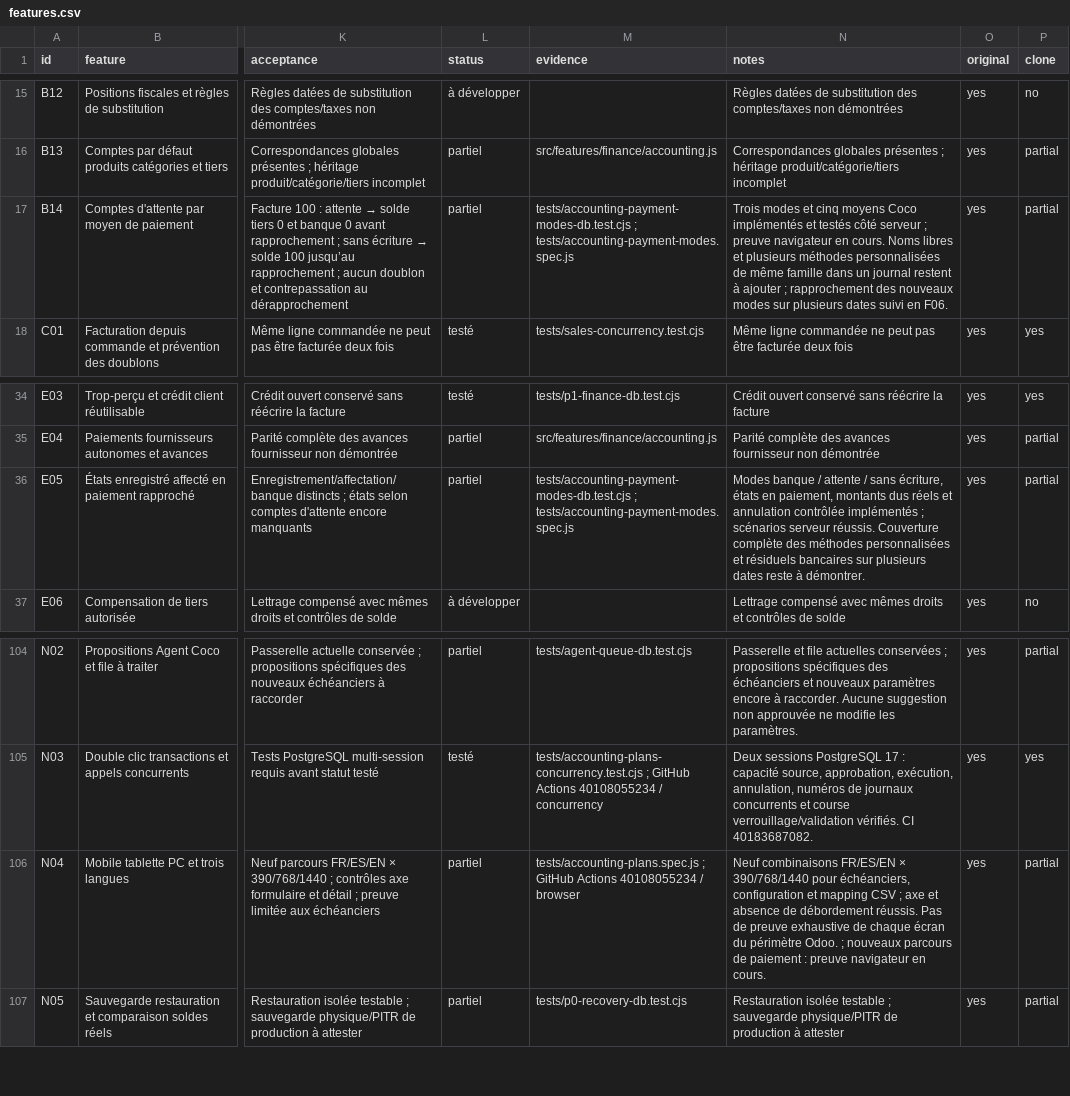
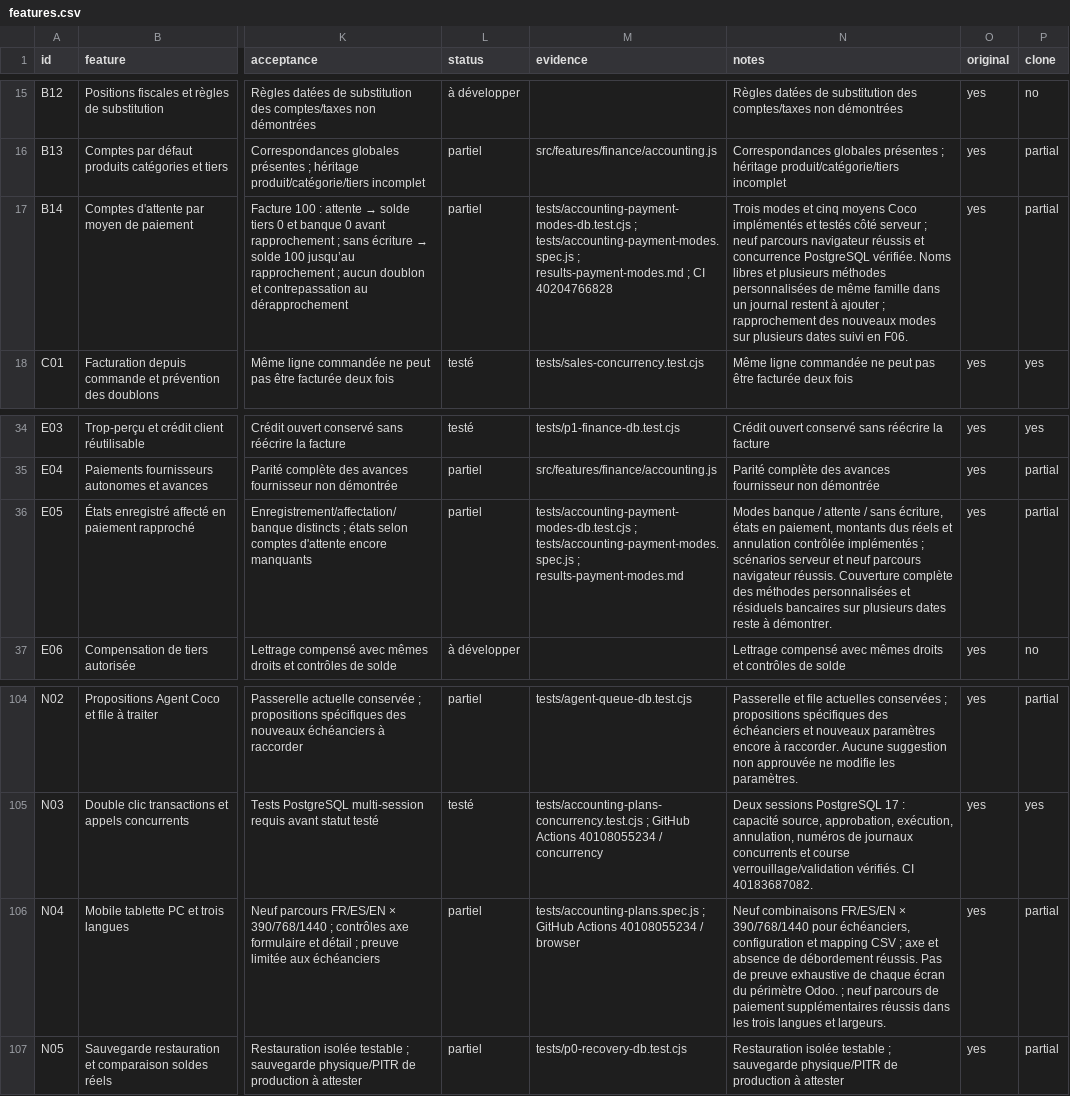
Before and after one commit to lisciandraj/Pro-manager-Gama, a CSV file: replica/accounting/features.csv, drawn as a sheet; only a part is shown, gaps mark what is left out; the diff names each change by its address in the sheet, - before the commit and + after, or states it on an @@ line.

Commit message:
docs(accounting): archive applied payment migration and verified evidence

```diff
--- a/replica/accounting/features.csv
+++ b/replica/accounting/features.csv
-M17 (evidence): …; tests/accounting-payment-modes.spec.js
+M17 (evidence): …; tests/accounting-payment-modes.spec.js ; results-payment-modes.md ; CI 40204766828
-N17 (notes): …serveur ; preuve navigateur en cours. Noms libres…
+N17 (notes): …serveur ; neuf parcours navigateur réussis et concurrence PostgreSQL vérifiée. Noms libres…
-M36 (evidence): …; tests/accounting-payment-modes.spec.js
+M36 (evidence): …; tests/accounting-payment-modes.spec.js ; results-payment-modes.md
-N36 (notes): …scénarios serveur réussis. Couverture…
+N36 (notes): …scénarios serveur et neuf parcours navigateur réussis. Couverture…
-N106 (notes): …Odoo. ; nouveaux parcours de paiement : preuve navigateur en cours.
+N106 (notes): …Odoo. ; neuf parcours de paiement supplémentaires réussis dans les trois langues et largeurs.
```
Also changed, not shown: 12 other files.
